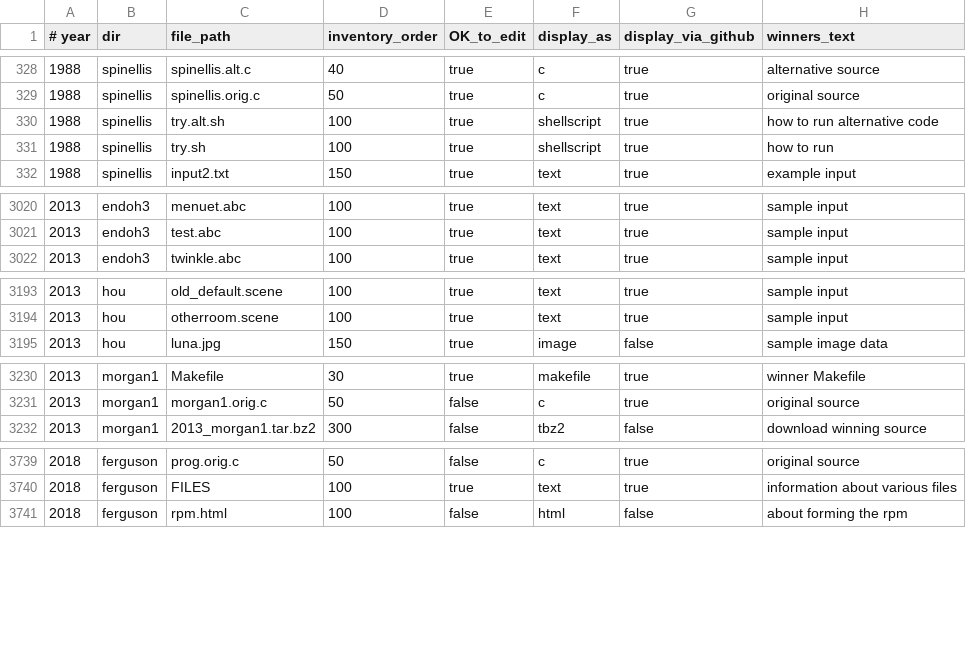
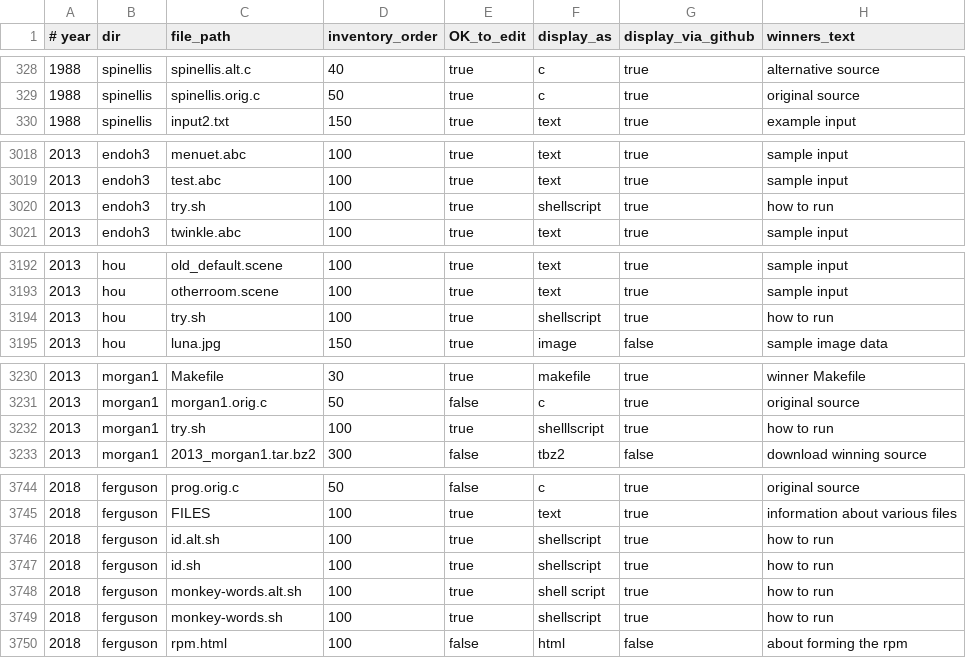
Before and after one commit to ioccc-src/winner, a CSV file: tmp/manifest.csv, drawn as a sheet; only a part is shown, gaps mark what is left out; removed rows and columns are numbered as before the commit, all else as after; the diff covers the shown part only; the diff names each change by its address in the sheet, - before the commit and + after, or states it on an @@ line.

Commit message:
update manifest as per recent file changes

```diff
--- a/tmp/manifest.csv
+++ b/tmp/manifest.csv
-row 330: 1988 | spinellis | try.alt.sh | 100 | true | shellscript | true | how to run alternative code
-row 331: 1988 | spinellis | try.sh | 100 | true | shellscript | true | how to run
+row 3020: 2013 | endoh3 | try.sh | 100 | true | shellscript | true | how to run
+row 3194: 2013 | hou | try.sh | 100 | true | shellscript | true | how to run
+row 3232: 2013 | morgan1 | try.sh | 100 | true | shelllscript | true | how to run
+row 3746: 2018 | ferguson | id.alt.sh | 100 | true | shellscript | true | how to run
+row 3747: 2018 | ferguson | id.sh | 100 | true | shellscript | true | how to run
+row 3748: 2018 | ferguson | monkey-words.alt.sh | 100 | true | shell script | true | how to run
+row 3749: 2018 | ferguson | monkey-words.sh | 100 | true | shellscript | true | how to run
```
Also changed, not shown: 8 added rows, 2 removed rows and 1 edited cell elsewhere in this file, 4 other files.
